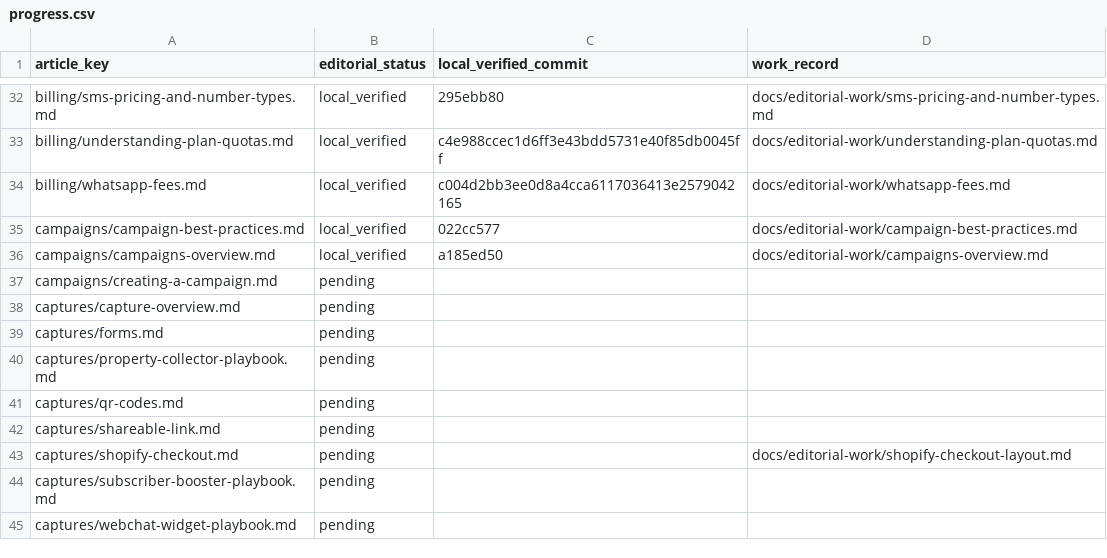
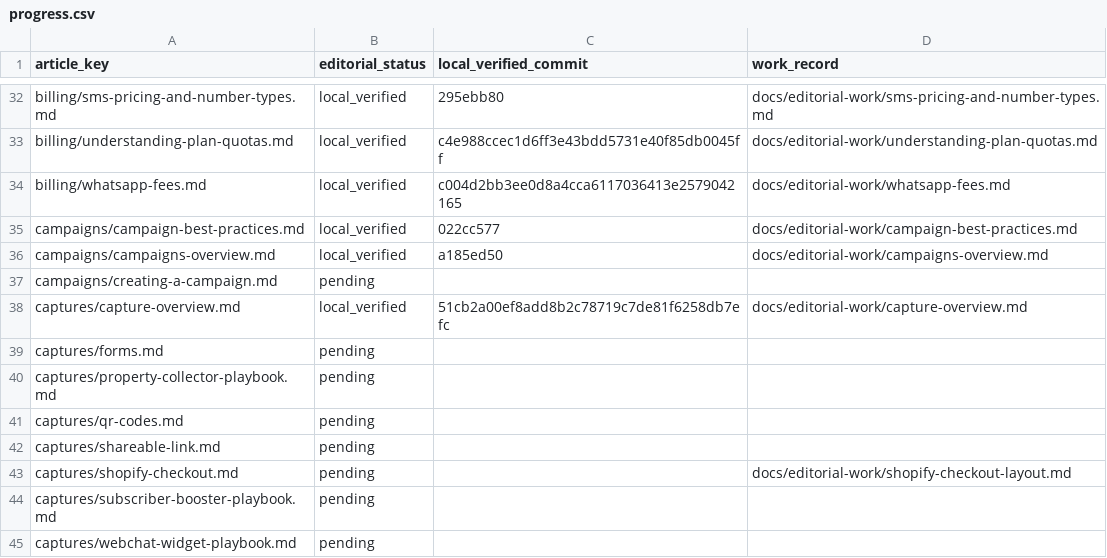
Before and after one commit to hellotext/help, a CSV file: docs/editorial-work/progress.csv, drawn as a sheet; only a part is shown, gaps mark what is left out.

Commit message:
Verify bilingual capture tools guide and image provenance

```diff
--- a/docs/editorial-work/progress.csv
+++ b/docs/editorial-work/progress.csv
@@ -37,3 +37,3 @@ campaigns/campaigns-overview.md,local_verified,a185ed50,docs/editorial-work/camp
 campaigns/creating-a-campaign.md,pending,,
-captures/capture-overview.md,pending,,
+captures/capture-overview.md,local_verified,51cb2a00ef8add8b2c78719c7de81f6258db7efc,docs/editorial-work/capture-overview.md
 captures/forms.md,pending,,
```
Also changed, not shown: 2 other files.
